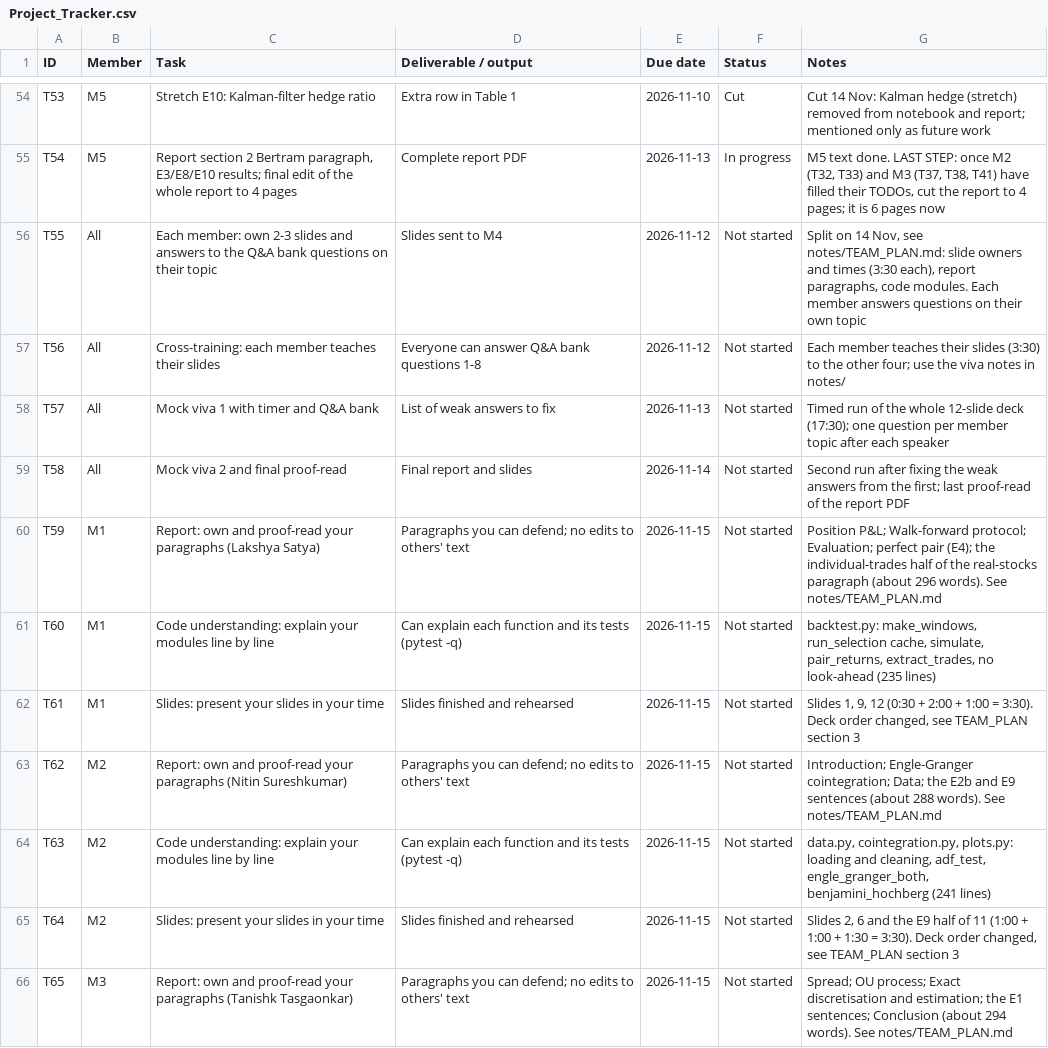
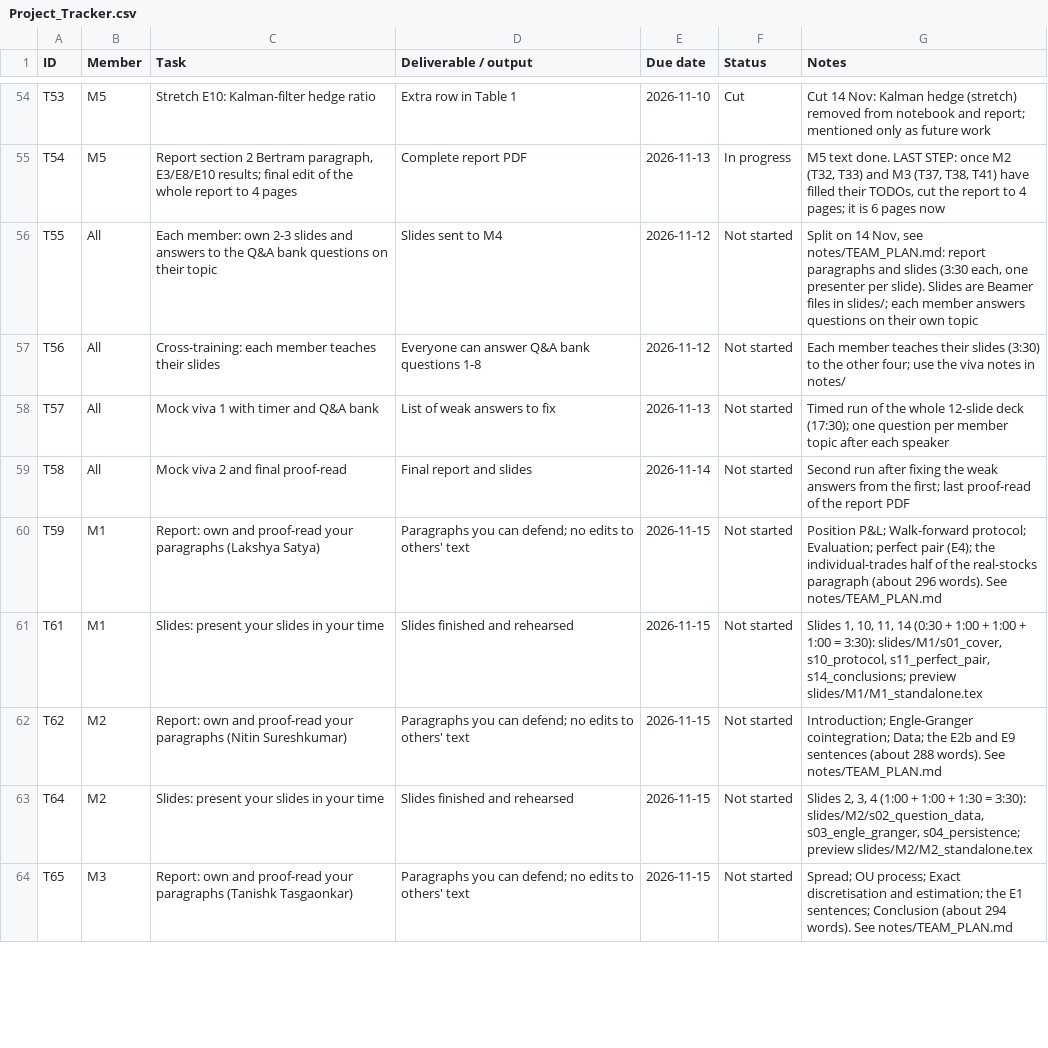
Before and after one commit to VvS-2403/Pairs-Trading, a CSV file: Project_Tracker.csv, drawn as a sheet; only a part is shown, gaps mark what is left out; the diff covers the shown part only.

```diff
--- a/Project_Tracker.csv
+++ b/Project_Tracker.csv
@@ -55,3 +55,3 @@ T53,M5,Stretch E10: Kalman-filter hedge ratio,Extra row in Table 1,2026-11-10,Cu
 T54,M5,"Report section 2 Bertram paragraph, E3/E8/E10 results; final edit of the whole report to 4 pages",Complete report PDF,2026-11-13,In progress,"M5 text done. LAST STEP: once M2 (T32, T33) and M3 (T37, T38, T41) have filled their TODOs, cut the report to 4 pages; it is 6 pages now"
-T55,All,Each member: own 2-3 slides and answers to the Q&A bank questions on their topic,Slides sent to M4,2026-11-12,Not started,"Split on 14 Nov, see notes/TEAM_PLAN.md: slide owners and times (3:30 each), report paragraphs, code modules. Each member answers questions on their own topic"
+T55,All,Each member: own 2-3 slides and answers to the Q&A bank questions on their topic,Slides sent to M4,2026-11-12,Not started,"Split on 14 Nov, see notes/TEAM_PLAN.md: report paragraphs and slides (3:30 each, one presenter per slide). Slides are Beamer files in slides/; each member answers questions on their own topic"
 T56,All,Cross-training: each member teaches their slides,Everyone can answer Q&A bank questions 1-8,2026-11-12,Not started,Each member teaches their slides (3:30) to the other four; use the viva notes in notes/
@@ -60,7 +60,5 @@ T58,All,Mock viva 2 and final proof-read,Final report and slides,2026-11-14,Not
 T59,M1,Report: own and proof-read your paragraphs (Lakshya Satya),Paragraphs you can defend; no edits to others' text,2026-11-15,Not started,Position P&L; Walk-forward protocol; Evaluation; perfect pair (E4); the individual-trades half of the real-stocks paragraph (about 296 words). See notes/TEAM_PLAN.md
-T60,M1,Code understanding: explain your modules line by line,Can explain each function and its tests (pytest -q),2026-11-15,Not started,"backtest.py: make_windows, run_selection cache, simulate, pair_returns, extract_trades, no look-ahead (235 lines)"
-T61,M1,Slides: present your slides in your time,Slides finished and rehearsed,2026-11-15,Not started,"Slides 1, 9, 12 (0:30 + 2:00 + 1:00 = 3:30). Deck order changed, see TEAM_PLAN section 3"
+T61,M1,Slides: present your slides in your time,Slides finished and rehearsed,2026-11-15,Not started,"Slides 1, 10, 11, 14 (0:30 + 1:00 + 1:00 + 1:00 = 3:30): slides/M1/s01_cover, s10_protocol, s11_perfect_pair, s14_conclusions; preview slides/M1/M1_standalone.tex"
 T62,M2,Report: own and proof-read your paragraphs (Nitin Sureshkumar),Paragraphs you can defend; no edits to others' text,2026-11-15,Not started,Introduction; Engle-Granger cointegration; Data; the E2b and E9 sentences (about 288 words). See notes/TEAM_PLAN.md
-T63,M2,Code understanding: explain your modules line by line,Can explain each function and its tests (pytest -q),2026-11-15,Not started,"data.py, cointegration.py, plots.py: loading and cleaning, adf_test, engle_granger_both, benjamini_hochberg (241 lines)"
-T64,M2,Slides: present your slides in your time,Slides finished and rehearsed,2026-11-15,Not started,"Slides 2, 6 and the E9 half of 11 (1:00 + 1:00 + 1:30 = 3:30). Deck order changed, see TEAM_PLAN section 3"
+T64,M2,Slides: present your slides in your time,Slides finished and rehearsed,2026-11-15,Not started,"Slides 2, 3, 4 (1:00 + 1:00 + 1:30 = 3:30): slides/M2/s02_question_data, s03_engle_granger, s04_persistence; preview slides/M2/M2_standalone.tex"
 T65,M3,Report: own and proof-read your paragraphs (Tanishk Tasgaonkar),Paragraphs you can defend; no edits to others' text,2026-11-15,Not started,Spread; OU process; Exact discretisation and estimation; the E1 sentences; Conclusion (about 294 words). See notes/TEAM_PLAN.md
```
Also changed, not shown: 3 removed rows and 5 edited cells elsewhere in this file, 28 other files.
